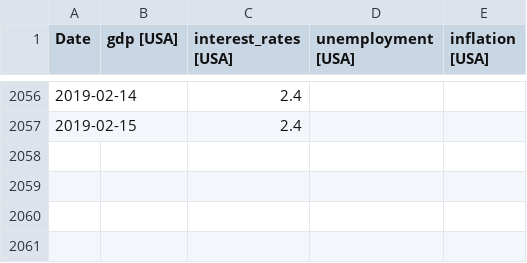
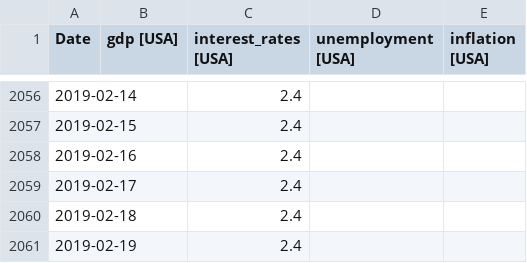
Before and after one commit to MaxGrtz/ann_w_tf, a CSV file: datafiles/economic_data.csv, drawn as a sheet; only a part is shown, gaps mark what is left out.

```diff
--- a/datafiles/economic_data.csv
+++ b/datafiles/economic_data.csv
@@ -2057 +2057,5 @@ Date,gdp [USA],interest_rates [USA],unemployment [USA],inflation [USA]
 2019-02-15,,2.4,,
+2019-02-16,,2.4,,
+2019-02-17,,2.4,,
+2019-02-18,,2.4,,
+2019-02-19,,2.4,,
```
Also changed, not shown: 7 other files.
